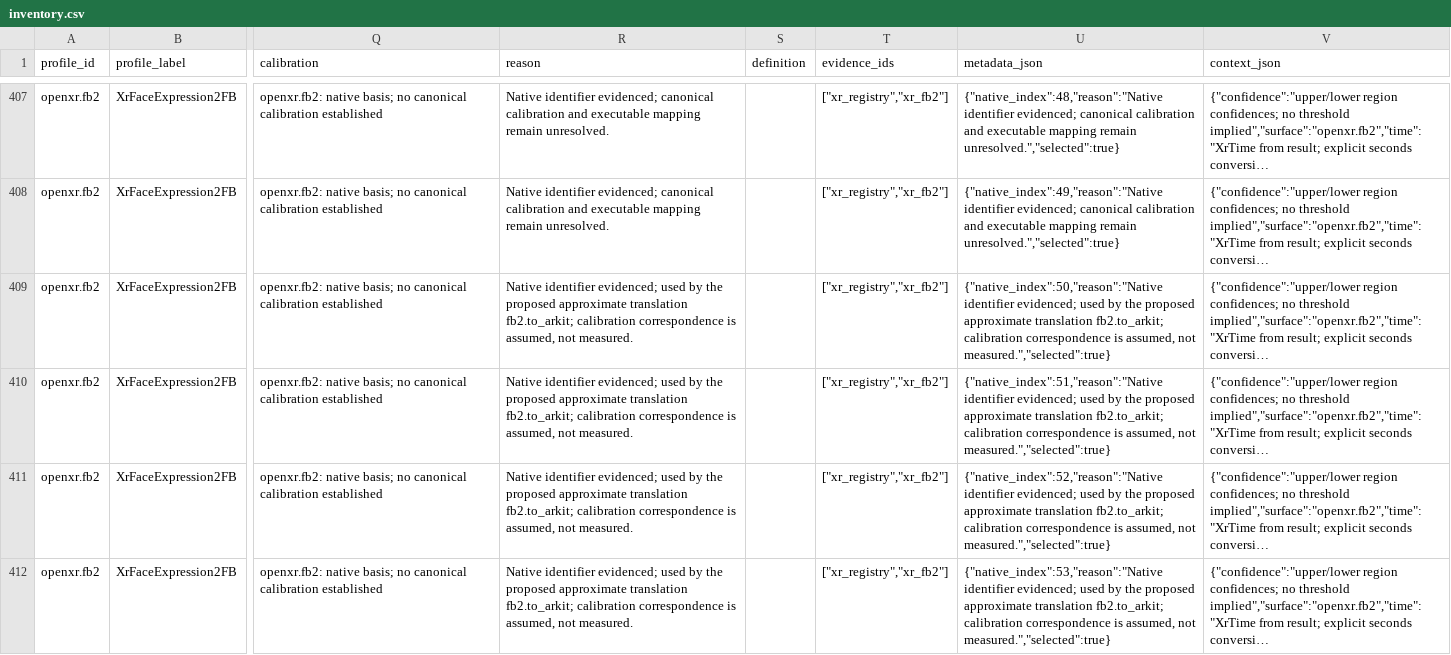
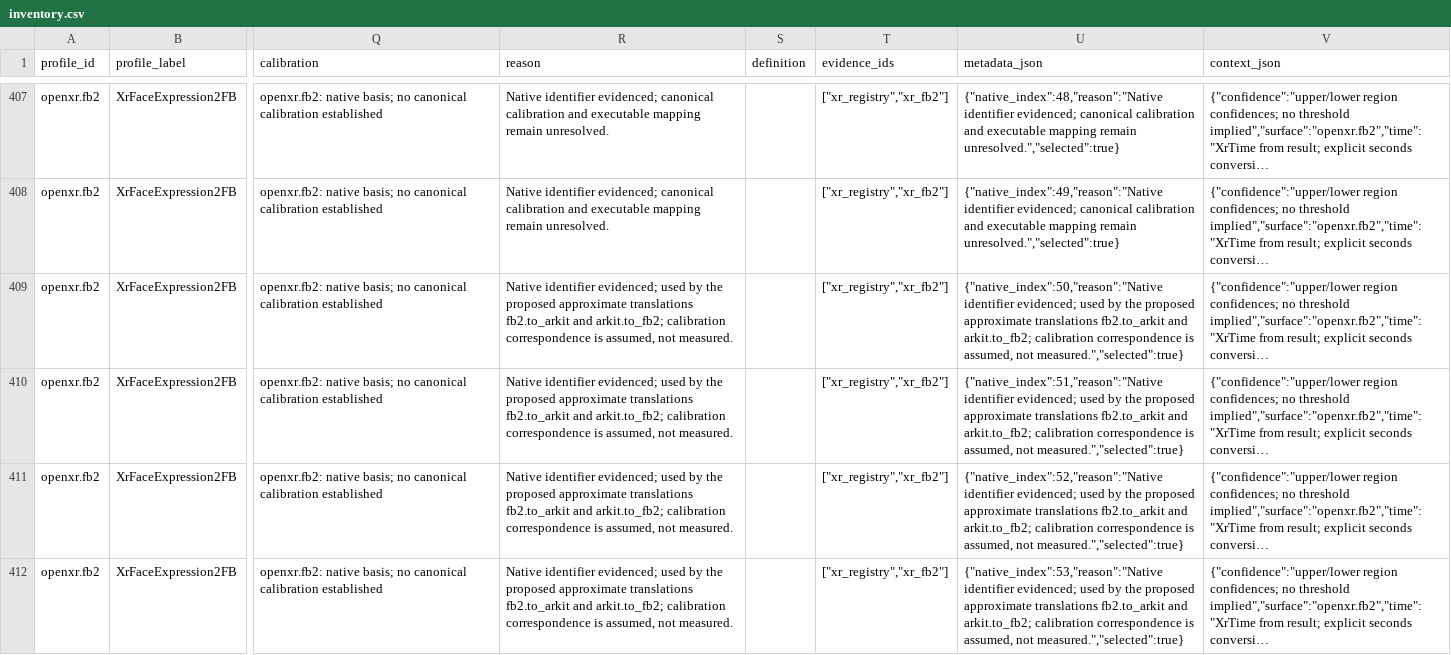
Before and after one commit to MetaverseStandards/RCEF, a CSV file: reports/inventory.csv, drawn as a sheet; only a part is shown, gaps mark what is left out; long unchanged cells end in …; the diff covers the shown part only; the diff names each change by its address in the sheet, - before the commit and + after, or states it on an @@ line.

Commit message:
Read the FB2 -> ARKit routes back as ARKit -> FB2
arkit.to_fb2 (52 rules) and arkit_gaze.to_fb2 (8 rules) are the inverse
of the forward routes, all affine(1, 0) and proposed:
- A coefficient FB2 splits into parts (browInnerUp, cheekPuff,
  mouthPucker, mouthRollUpper, mouthRollLower, mouthFunnel) is copied to
  each part, so FB2 -> ARKit gives it back exactly. Those rules declare
  that the symmetry is invented.
- The gaze rules declare that FB2 allows only one of two opposing
  directions to be non-zero, and that no operator can enforce it.

Tests first:
- The inverse must match the source-derived whole frames.
- FB2 -> ARKit after ARKit -> FB2 must return every coefficient.
- Halving every rule, and swapping every left/right pair whose inputs
  differ, must change every affected output.

The example translator gains arkit_to_fb2(), which refuses the gaze
outputs of any frame that would set an opposing FB2 pair together and
labels the pair. Sources without a validity record count as valid.

```diff
--- a/reports/inventory.csv
+++ b/reports/inventory.csv
-R409:R412 (reason): …proposed approximate translation fb2.to_arkit; calibration correspondence…
+R409:R412 (reason): …proposed approximate translations fb2.to_arkit and arkit.to_fb2; calibration correspondence…
-U409 (metadata_json): …proposed approximate translation fb2.to_arkit; calibration correspondence…
+U409 (metadata_json): …proposed approximate translations fb2.to_arkit and arkit.to_fb2; calibration correspondence…
-U410 (metadata_json): …proposed approximate translation fb2.to_arkit; calibration correspondence…
+U410 (metadata_json): …proposed approximate translations fb2.to_arkit and arkit.to_fb2; calibration correspondence…
-U411 (metadata_json): …proposed approximate translation fb2.to_arkit; calibration correspondence…
+U411 (metadata_json): …proposed approximate translations fb2.to_arkit and arkit.to_fb2; calibration correspondence…
-U412 (metadata_json): …proposed approximate translation fb2.to_arkit; calibration correspondence…
+U412 (metadata_json): …proposed approximate translations fb2.to_arkit and arkit.to_fb2; calibration correspondence…
```
Also changed, not shown: 182 edited cells elsewhere in this file, 17 other files.
